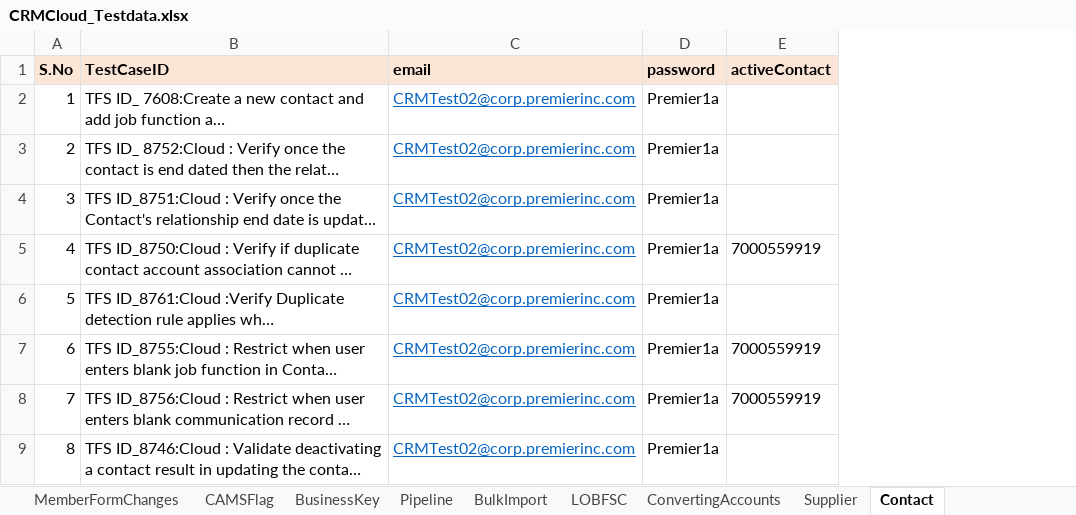
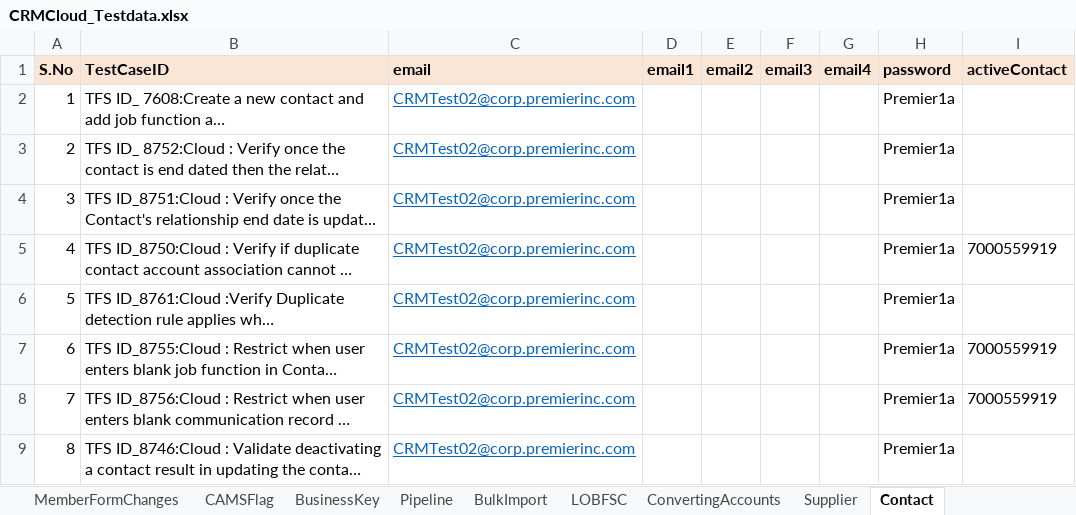
Before and after one commit to Vijayalakshmi-Kamalakannan/Dynamics_CRM_Cloud_After_Wave1, an Excel workbook: data/CRMCloud_Testdata.xlsx, sheet Contact, drawn as a sheet; only a part is shown; long unchanged cells end in …; values as stored, in another font and other column widths than the file's, no borders; the diff covers the shown part only; the diff names each change by its address in the sheet, - before the commit and + after, or states it on an @@ line.

```diff
--- a/data/CRMCloud_Testdata.xlsx (sheet Contact)
+++ b/data/CRMCloud_Testdata.xlsx (sheet Contact)
+column D (email1), empty
+column E (email2), empty
+column F (email3), empty
+column G (email4), empty
```
Also changed, not shown: 1 added row elsewhere in this sheet, sheet Driver, sheet Supplier, other sheet tabs, 27 other files.
